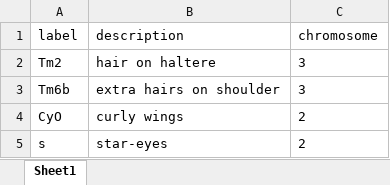
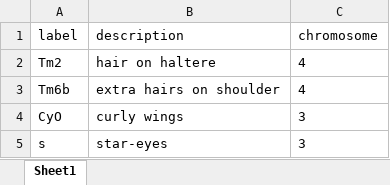
Before and after one commit to adpala/cross_helper, an Excel workbook: balancers_table.xlsx, sheet Sheet1, drawn as a sheet; values as stored, in another font and other column widths than the file's, no borders; the diff names each change by its address in the sheet, - before the commit and + after, or states it on an @@ line.

```diff
--- a/balancers_table.xlsx (sheet Sheet1)
+++ b/balancers_table.xlsx (sheet Sheet1)
-C2:C3 (chromosome): 3
+C2:C3 (chromosome): 4
-C4:C5 (chromosome): 2
+C4:C5 (chromosome): 3
```
Also changed, not shown: 1 other file.
